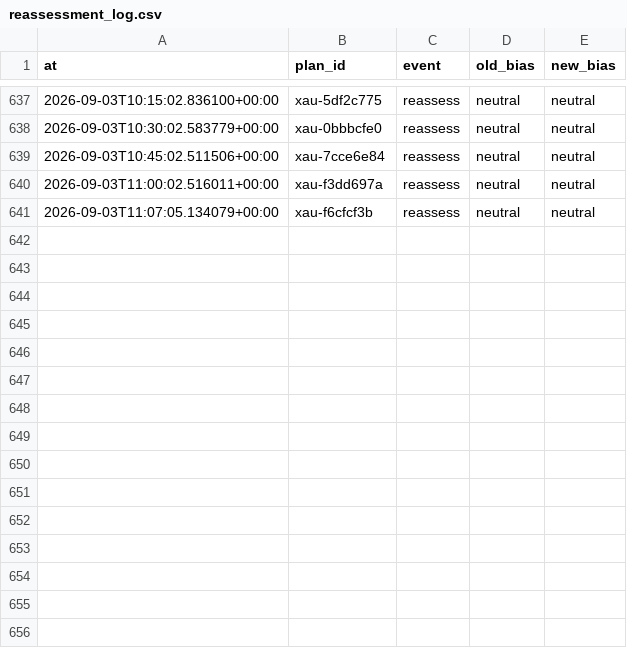
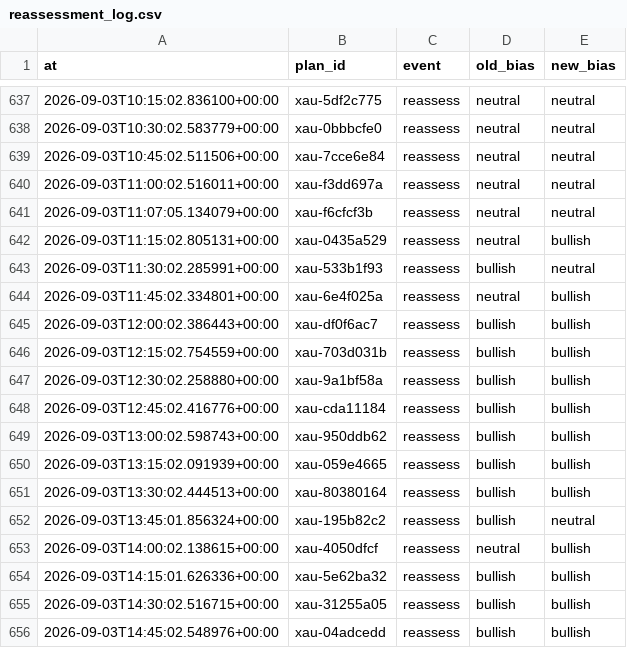
Before and after one commit to seyedmahdiesmailian/hermes-trading, a CSV file: data/xau_plan/reassessment_log.csv, drawn as a sheet; only a part is shown, gaps mark what is left out.

```diff
--- a/data/xau_plan/reassessment_log.csv
+++ b/data/xau_plan/reassessment_log.csv
@@ -641 +641,16 @@ at,plan_id,event,old_bias,new_bias
 2026-09-03T11:07:05.134079+00:00,xau-f6cfcf3b,reassess,neutral,neutral
+2026-09-03T11:15:02.805131+00:00,xau-0435a529,reassess,neutral,bullish
+2026-09-03T11:30:02.285991+00:00,xau-533b1f93,reassess,bullish,neutral
+2026-09-03T11:45:02.334801+00:00,xau-6e4f025a,reassess,neutral,bullish
+2026-09-03T12:00:02.386443+00:00,xau-df0f6ac7,reassess,bullish,bullish
+2026-09-03T12:15:02.754559+00:00,xau-703d031b,reassess,bullish,bullish
+2026-09-03T12:30:02.258880+00:00,xau-9a1bf58a,reassess,bullish,bullish
+2026-09-03T12:45:02.416776+00:00,xau-cda11184,reassess,bullish,bullish
+2026-09-03T13:00:02.598743+00:00,xau-950ddb62,reassess,bullish,bullish
+2026-09-03T13:15:02.091939+00:00,xau-059e4665,reassess,bullish,bullish
+2026-09-03T13:30:02.444513+00:00,xau-80380164,reassess,bullish,bullish
+2026-09-03T13:45:01.856324+00:00,xau-195b82c2,reassess,bullish,neutral
+2026-09-03T14:00:02.138615+00:00,xau-4050dfcf,reassess,neutral,bullish
+2026-09-03T14:15:01.626336+00:00,xau-5e62ba32,reassess,bullish,bullish
+2026-09-03T14:30:02.516715+00:00,xau-31255a05,reassess,bullish,bullish
+2026-09-03T14:45:02.548976+00:00,xau-04adcedd,reassess,bullish,bullish
```
Also changed, not shown: 47 other files.
